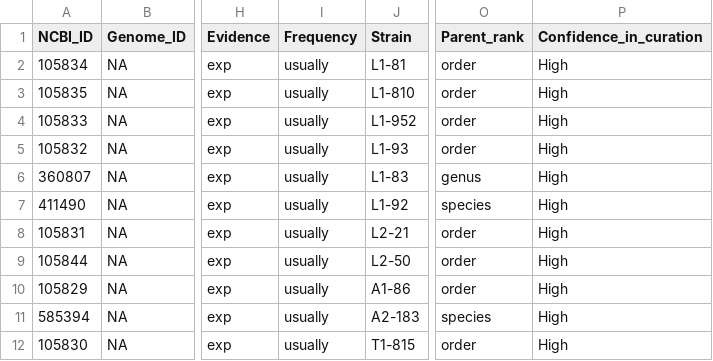
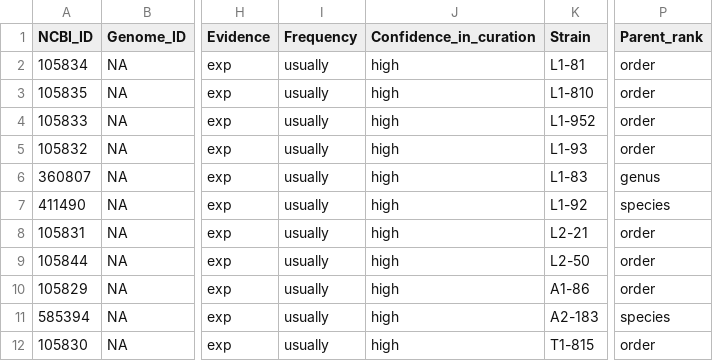
Before and after one commit to waldronlab/bugphyzzExports, a CSV file: acetate_producing.csv, drawn as a sheet; only a part is shown, gaps mark what is left out; removed rows and columns are numbered as before the commit, all else as after; the diff names each change by its address in the sheet, - before the commit and + after, or states it on an @@ line.

```diff
--- a/acetate_producing.csv
+++ b/acetate_producing.csv
+column J (Confidence_in_curation), rows 2-12: all high
-column P (Confidence_in_curation), rows 2-12: all High
```
Also changed, not shown: COGEM_pathogenicity_rating.csv, animal_pathogen.csv, 26 other files.
